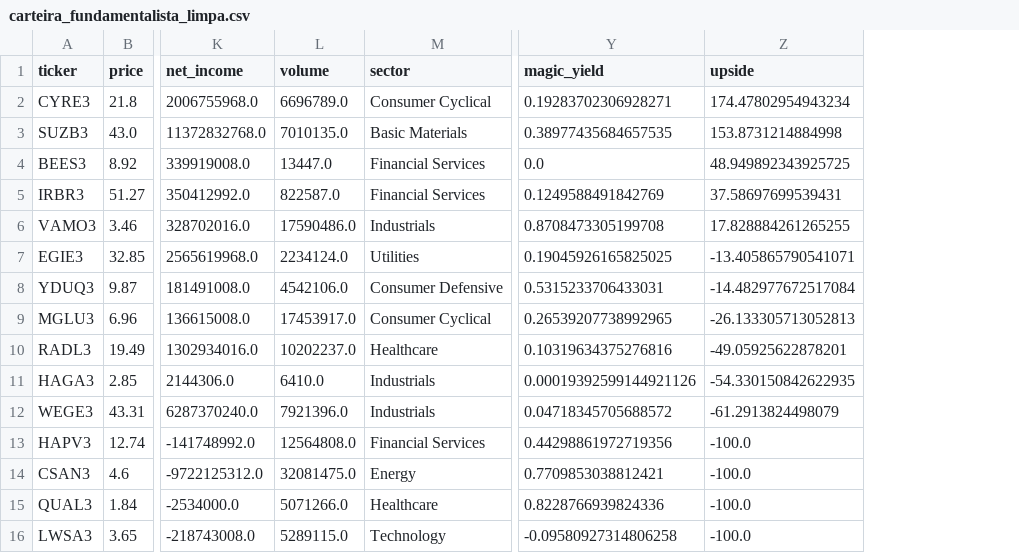
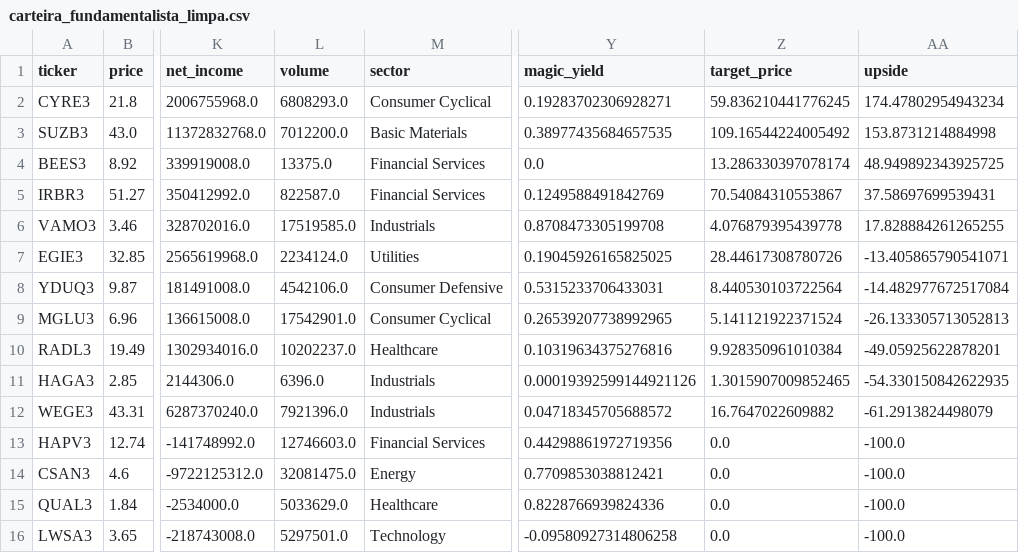
Before and after one commit to fcdcastro/ibovespa-stock-valuator, a CSV file: carteira_fundamentalista_limpa.csv, drawn as a sheet; only a part is shown, gaps mark what is left out; the diff names each change by its address in the sheet, - before the commit and + after, or states it on an @@ line.

```diff
--- a/carteira_fundamentalista_limpa.csv
+++ b/carteira_fundamentalista_limpa.csv
+column Z (target_price), rows 2-16: 59.836210441776245 | 109.16544224005492 | 13.286330397078174 | 70.54084310553867 | 4.076879395439778 | 28.44617308780726 | 8.440530103722564 | 5.141121922371524 | 9.928350961010384 | 1.3015907009852465 | 16.7647022609882 | 0.0 | 0.0 | 0.0 | 0.0
-L2 (volume): 6696789.0
+L2 (volume): 6808293.0
-L3 (volume): 7010135.0
+L3 (volume): 7012200.0
-L4 (volume): 13447.0
+L4 (volume): 13375.0
-L6 (volume): 17590486.0
+L6 (volume): 17519585.0
-L9 (volume): 17453917.0
+L9 (volume): 17542901.0
-L11 (volume): 6410.0
+L11 (volume): 6396.0
-L13 (volume): 12564808.0
+L13 (volume): 12746603.0
-L15 (volume): 5071266.0
+L15 (volume): 5033629.0
-L16 (volume): 5289115.0
+L16 (volume): 5297501.0
```
Also changed, not shown: 5 other files.
